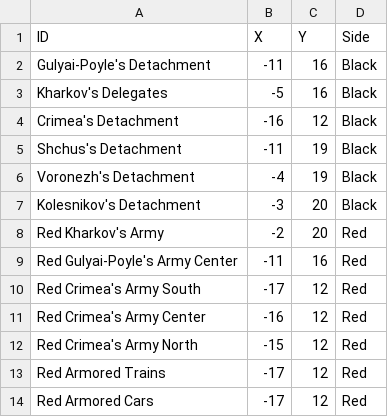
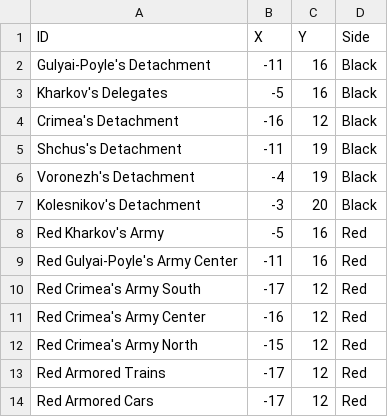
Before and after one commit to yiyuezhuo/Black-Army, a CSV file: Assets/Resources/TableData/Detachments.csv, drawn as a sheet.

```diff
--- a/Assets/Resources/TableData/Detachments.csv
+++ b/Assets/Resources/TableData/Detachments.csv
@@ -7,3 +7,3 @@ Voronezh's Detachment,-4,19,Black
 Kolesnikov's Detachment,-3,20,Black
-Red Kharkov's Army,-2,20,Red
+Red Kharkov's Army,-5,16,Red
 Red Gulyai-Poyle's Army Center,-11,16,Red
```
Also changed, not shown: Assets/Resources/TableData/Element Assignments.csv, 6 other files.
